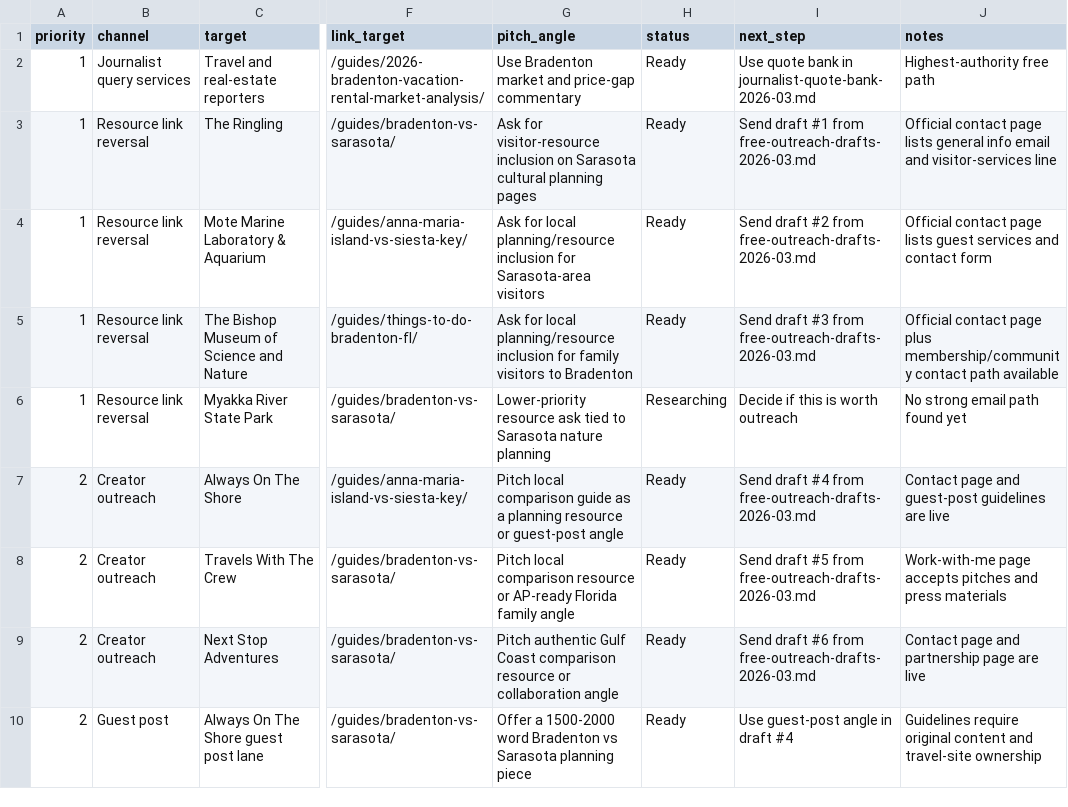
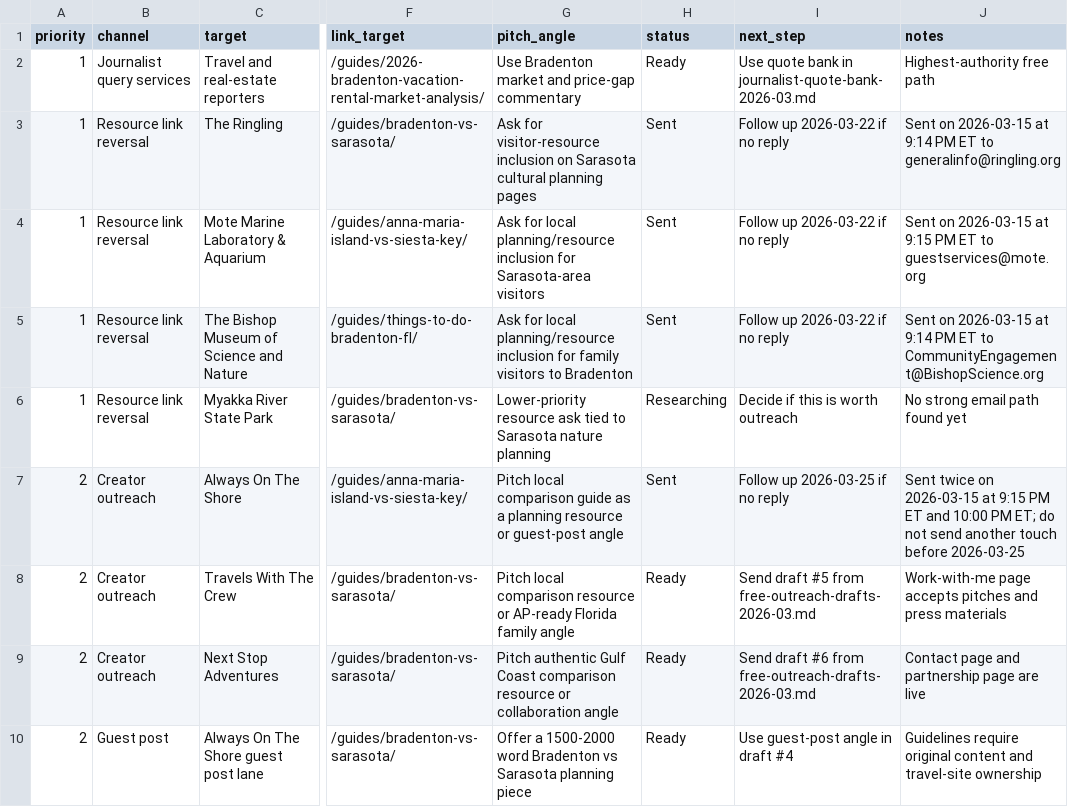
Before and after one commit to uncfreak1255-code/seascape-vacations-site, a CSV file: docs/strategy/free-backlink-priority-targets-2026-03.csv, drawn as a sheet; only a part is shown, gaps mark what is left out; the diff names each change by its address in the sheet, - before the commit and + after, or states it on an @@ line.

```diff
--- a/docs/strategy/free-backlink-priority-targets-2026-03.csv
+++ b/docs/strategy/free-backlink-priority-targets-2026-03.csv
-H3:H5 (status): Ready
+H3:H5 (status): Sent
-I3 (next_step): Send draft #1 from free-outreach-drafts-2026-03.md
+I3 (next_step): Follow up 2026-03-22 if no reply
-J3 (notes): Official contact page lists general info email and visitor-services line
+J3 (notes): Sent on 2026-03-15 at 9:14 PM ET to generalinfo@ringling.org
-I4 (next_step): Send draft #2 from free-outreach-drafts-2026-03.md
+I4 (next_step): Follow up 2026-03-22 if no reply
-J4 (notes): Official contact page lists guest services and contact form
+J4 (notes): Sent on 2026-03-15 at 9:15 PM ET to guestservices@mote.org
-I5 (next_step): Send draft #3 from free-outreach-drafts-2026-03.md
+I5 (next_step): Follow up 2026-03-22 if no reply
-J5 (notes): Official contact page plus membership/community contact path available
+J5 (notes): Sent on 2026-03-15 at 9:14 PM ET to CommunityEngagement@BishopScience.org
-H7 (status): Ready
+H7 (status): Sent
-I7 (next_step): Send draft #4 from free-outreach-drafts-2026-03.md
+I7 (next_step): Follow up 2026-03-25 if no reply
-J7 (notes): Contact page and guest-post guidelines are live
+J7 (notes): Sent twice on 2026-03-15 at 9:15 PM ET and 10:00 PM ET; do not send another touch before 2026-03-25
```
Also changed, not shown: docs/strategy/backlink-outreach-tracker-template.csv.
